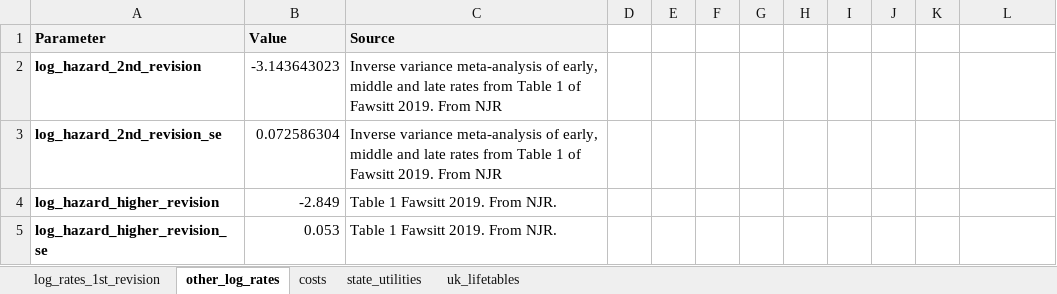
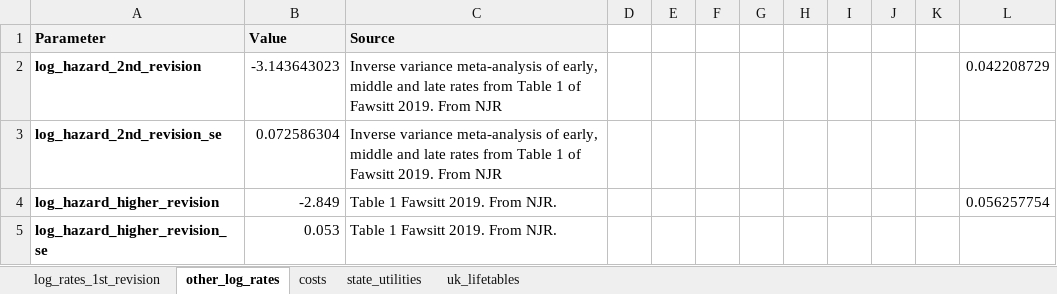
Before and after one commit to Bogdasayen/hips_teaching_model, an Excel workbook: data/hips_input_data.xlsx, sheet other_log_rates, drawn as a sheet; values as stored, in another font and other column widths than the file's, no borders; the diff names each change by its address in the sheet, - before the commit and + after, or states it on an @@ line.

```diff
--- a/data/hips_input_data.xlsx (sheet other_log_rates)
+++ b/data/hips_input_data.xlsx (sheet other_log_rates)
-L2: (empty)
+L2: 0.042208729
-L4: (empty)
+L4: 0.056257754
```
Also changed, not shown: 7 other files.
